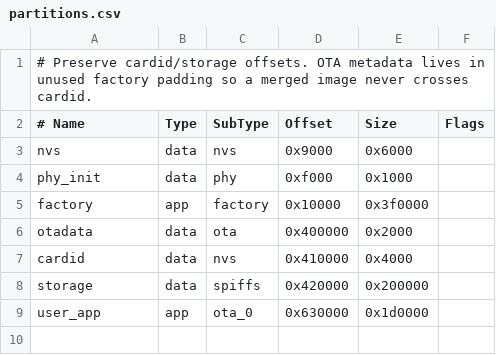
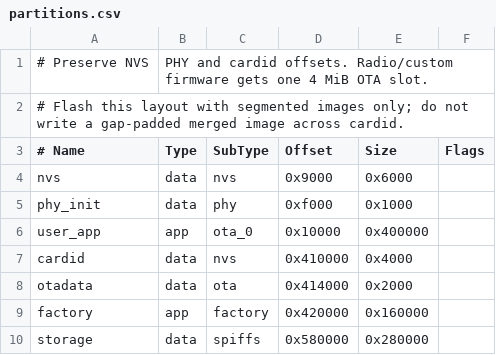
Before and after one commit to yhh-l/ai-passport-notification-portal, a CSV file: partitions.csv, drawn as a sheet.

Commit message:
feat: finalize notification portal and radio slot

```diff
--- a/partitions.csv
+++ b/partitions.csv
@@ -1,2 +1,3 @@
-# Preserve cardid/storage offsets. OTA metadata lives in unused factory padding so a merged image never crosses cardid.
+# Preserve NVS, PHY and cardid offsets. Radio/custom firmware gets one 4 MiB OTA slot.
+# Flash this layout with segmented images only; do not write a gap-padded merged image across cardid.
 # Name,    Type, SubType, Offset,   Size,      Flags
@@ -4,6 +5,6 @@ nvs,       data, nvs,     0x9000,   0x6000,
 phy_init,  data, phy,     0xf000,   0x1000,
-factory,   app,  factory, 0x10000,  0x3f0000,
-otadata,   data, ota,     0x400000, 0x2000,
+user_app,  app,  ota_0,   0x10000,  0x400000,
 cardid,    data, nvs,     0x410000, 0x4000,
-storage,   data, spiffs,  0x420000, 0x200000,
-user_app,  app,  ota_0,   0x630000, 0x1d0000,
+otadata,   data, ota,     0x414000, 0x2000,
+factory,   app,  factory, 0x420000, 0x160000,
+storage,   data, spiffs,  0x580000, 0x280000,
```
Also changed, not shown: 14 other files.
